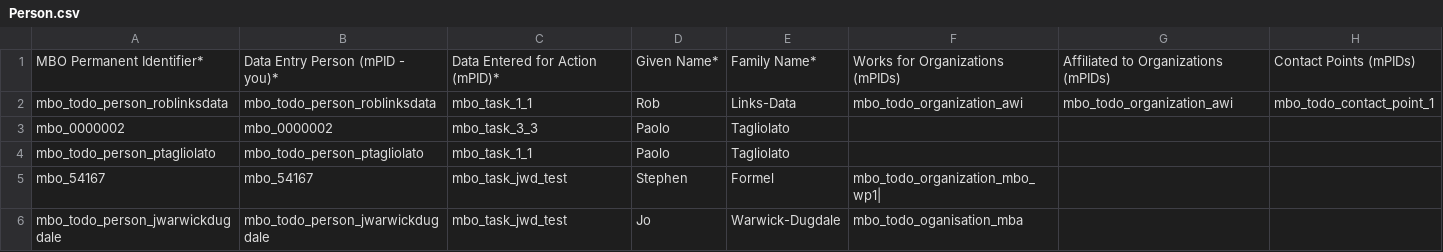
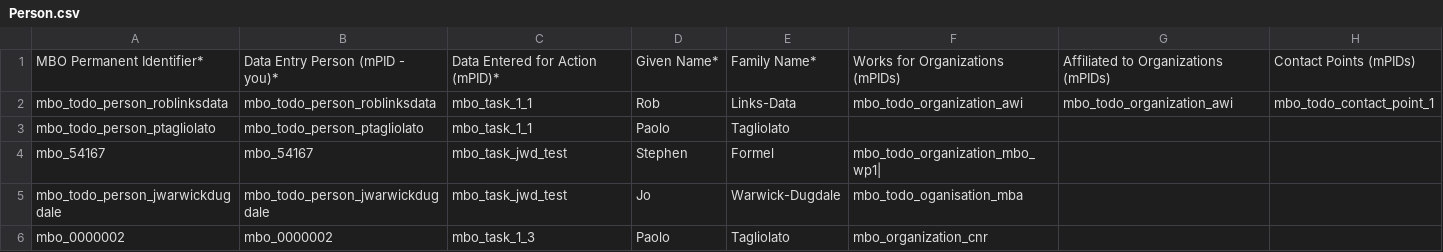
Before and after one commit to vliz-be-opsci/mbo-csv-to-json-ld, a CSV file: Person.csv, drawn as a sheet.

Commit message:
Add dataset row 1 of pipelines

```diff
--- a/Person.csv
+++ b/Person.csv
@@ -2,3 +2,2 @@
 mbo_todo_person_roblinksdata,mbo_todo_person_roblinksdata,mbo_task_1_1,Rob,Links-Data,mbo_todo_organization_awi,mbo_todo_organization_awi,mbo_todo_contact_point_1
-mbo_0000002,mbo_0000002,mbo_task_3_3,Paolo,Tagliolato,,,
 mbo_todo_person_ptagliolato,mbo_todo_person_ptagliolato,mbo_task_1_1,Paolo,Tagliolato,,,
@@ -6 +5,2 @@ mbo_54167,mbo_54167,mbo_task_jwd_test,Stephen,Formel,mbo_todo_organization_mbo_w
 mbo_todo_person_jwarwickdugdale,mbo_todo_person_jwarwickdugdale,mbo_task_jwd_test,Jo,Warwick-Dugdale,mbo_todo_oganisation_mba,,
+mbo_0000002,mbo_0000002,mbo_task_1_3,Paolo,Tagliolato,mbo_organization_cnr,,
```
